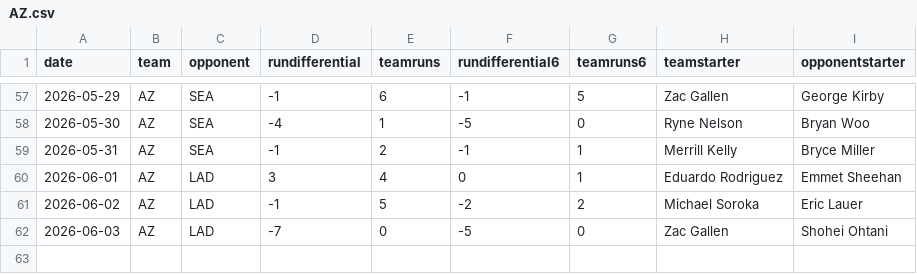
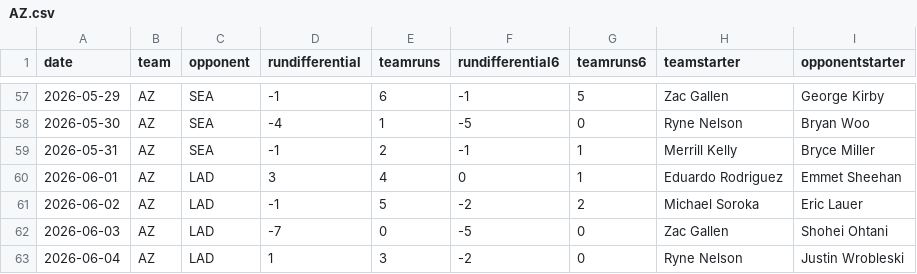
Before and after one commit to fantasy-toolz/mlb-predictions, a CSV file: data/2026/teams/AZ.csv, drawn as a sheet; only a part is shown, gaps mark what is left out.

```diff
--- a/data/2026/teams/AZ.csv
+++ b/data/2026/teams/AZ.csv
@@ -62 +62,2 @@ date,team,opponent,rundifferential,teamruns,rundifferential6,teamruns6,teamstart
 2026-06-03,AZ,LAD,-7,0,-5,0,Zac Gallen,Shohei Ohtani
+2026-06-04,AZ,LAD,1,3,-2,0,Ryne Nelson,Justin Wrobleski
```
Also changed, not shown: data/2026/teams/ATL.csv, data/2026/teams/BOS.csv, 19 other files.
